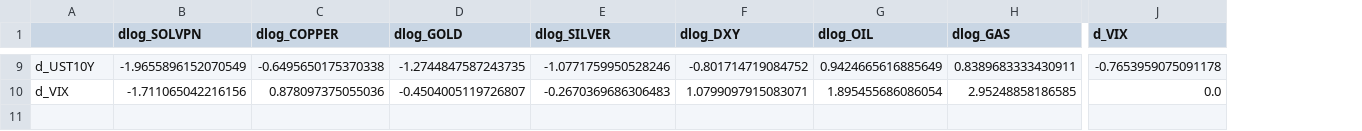
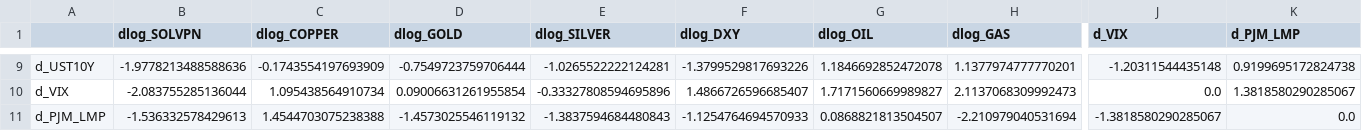
Before and after one commit to sosomeet/DC_and_meterials_2, a CSV file: 07_Connectedness/connectedness_output/pairwise_net_mean.csv, drawn as a sheet; only a part is shown, gaps mark what is left out; rows hold the shown columns only; the diff covers the shown part only; the diff names each change by its address in the sheet, - before the commit and + after, or states it on an @@ line.

```diff
--- a/07_Connectedness/connectedness_output/pairwise_net_mean.csv
+++ b/07_Connectedness/connectedness_output/pairwise_net_mean.csv
+column K (d_PJM_LMP), rows 9-10: 0.9199695172824738 | 1.3818580290285067
-B9 (dlog_SOLVPN): -1.9655896152070549
+B9 (dlog_SOLVPN): -1.9778213488588636
-C9 (dlog_COPPER): -0.6495650175370338
+C9 (dlog_COPPER): -0.1743554197693909
-D9 (dlog_GOLD): -1.2744847587243735
+D9 (dlog_GOLD): -0.7549723759706444
-E9 (dlog_SILVER): -1.0771759950528246
+E9 (dlog_SILVER): -1.0265522222124281
-F9 (dlog_DXY): -0.801714719084752
+F9 (dlog_DXY): -1.3799529817693226
-G9 (dlog_OIL): 0.9424665616885649
+G9 (dlog_OIL): 1.1846692852472078
-H9 (dlog_GAS): 0.8389683333430911
+H9 (dlog_GAS): 1.1377974777770201
-J9 (d_VIX): -0.7653959075091178
+J9 (d_VIX): -1.20311544435148
-B10 (dlog_SOLVPN): -1.711065042216156
+B10 (dlog_SOLVPN): -2.083755285136044
-C10 (dlog_COPPER): 0.878097375055036
+C10 (dlog_COPPER): 1.095438564910734
-D10 (dlog_GOLD): -0.4504005119726807
+D10 (dlog_GOLD): 0.09006631261955854
-E10 (dlog_SILVER): -0.2670369686306483
+E10 (dlog_SILVER): -0.33327808594695896
-F10 (dlog_DXY): 1.0799097915083071
+F10 (dlog_DXY): 1.4866726596685407
-G10 (dlog_OIL): 1.895455686086054
+G10 (dlog_OIL): 1.7171560669989827
-H10 (dlog_GAS): 2.95248858186585
+H10 (dlog_GAS): 2.1137068309992473
+row 11: d_PJM_LMP | -1.536332578429613 | 1.4544703075238388 | -1.4573025546119132 | -1.3837594684480843 | -1.1254764694570933 | 0.0868821813504507 | -2.210979040531694 | -1.3818580290285067 | 0.0
```
Also changed, not shown: 57 edited cells elsewhere in this file, 07_Connectedness/connectedness_output/connectedness_mean.csv, 07_Connectedness/connectedness_output/connectedness_table_mean.csv, 25 other files.
